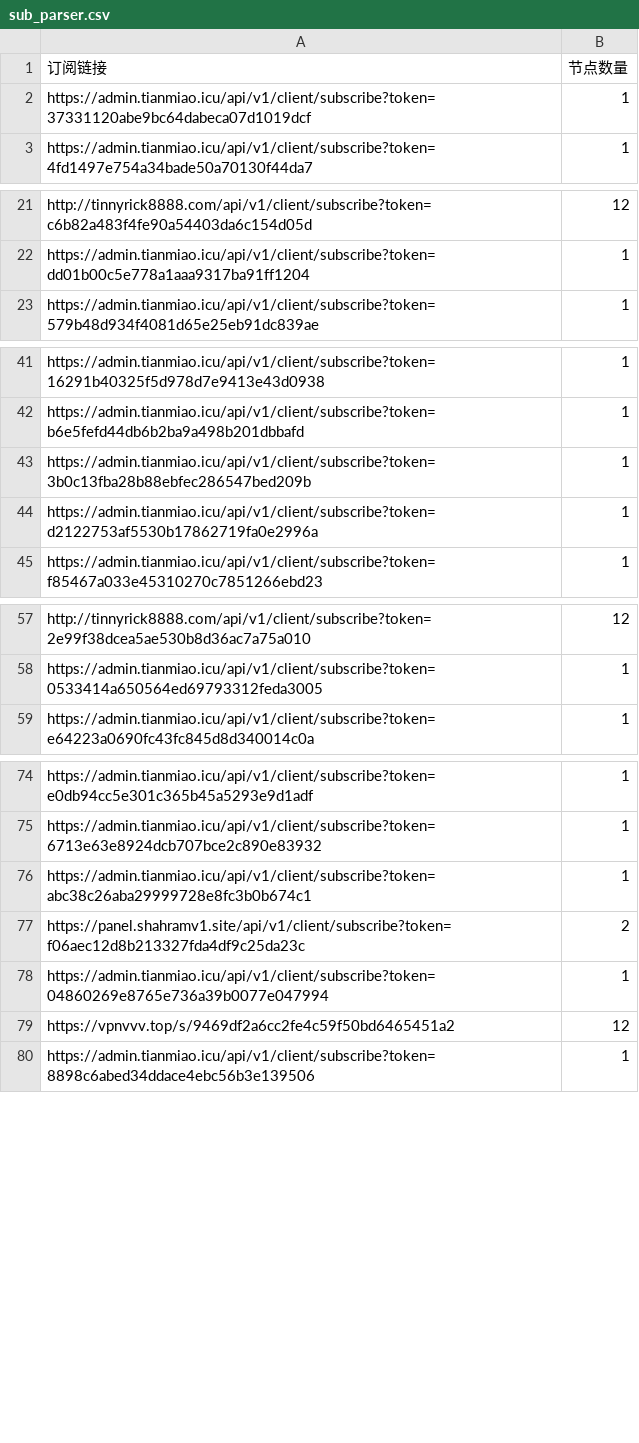
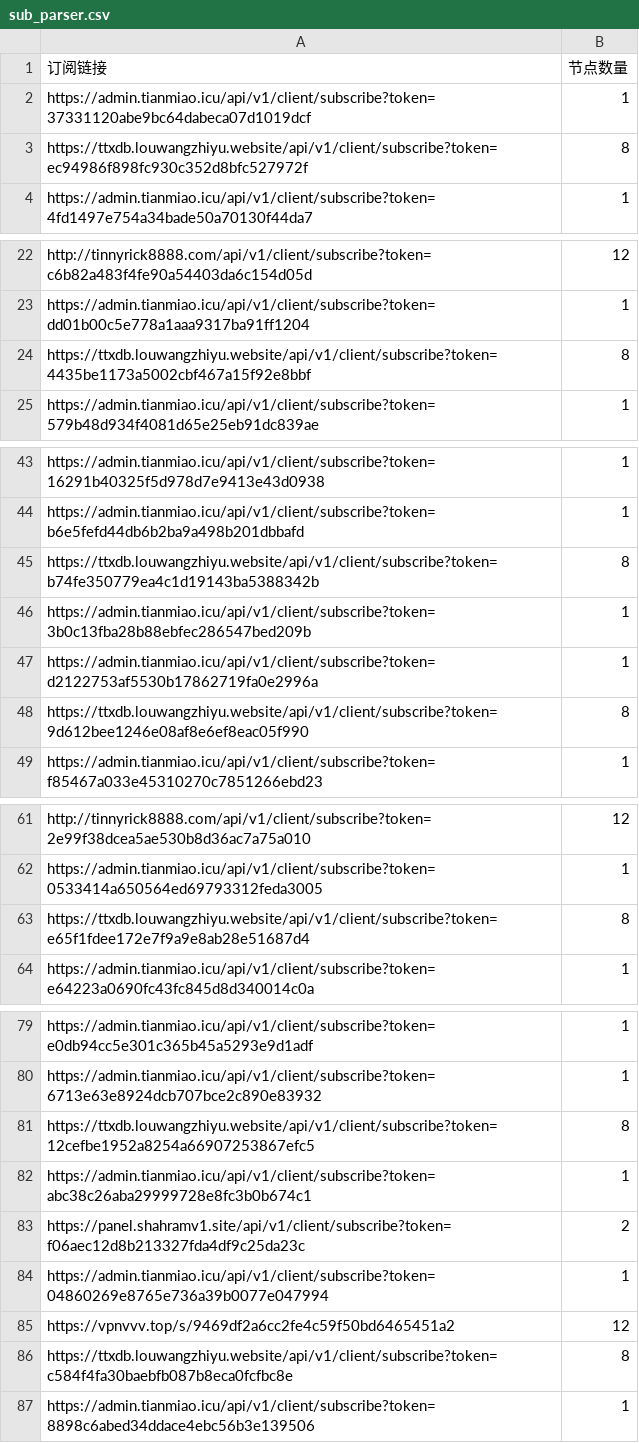
Before and after one commit to ipenwrt/Sub-Parser, a CSV file: sub_parser.csv, drawn as a sheet; only a part is shown, gaps mark what is left out; the diff names each change by its address in the sheet, - before the commit and + after, or states it on an @@ line.

```diff
--- a/sub_parser.csv
+++ b/sub_parser.csv
+row 3: https://ttxdb.louwangzhiyu.website/api/v1/client/subscribe?token=ec94986f898fc930c352d8bfc527972f | 8
+row 24: https://ttxdb.louwangzhiyu.website/api/v1/client/subscribe?token=4435be1173a5002cbf467a15f92e8bbf | 8
+row 45: https://ttxdb.louwangzhiyu.website/api/v1/client/subscribe?token=b74fe350779ea4c1d19143ba5388342b | 8
+row 48: https://ttxdb.louwangzhiyu.website/api/v1/client/subscribe?token=9d612bee1246e08af8e6ef8eac05f990 | 8
+row 63: https://ttxdb.louwangzhiyu.website/api/v1/client/subscribe?token=e65f1fdee172e7f9a9e8ab28e51687d4 | 8
+row 81: https://ttxdb.louwangzhiyu.website/api/v1/client/subscribe?token=12cefbe1952a8254a66907253867efc5 | 8
+row 86: https://ttxdb.louwangzhiyu.website/api/v1/client/subscribe?token=c584f4fa30baebfb087b8eca0fcfbc8e | 8
```
Also changed, not shown: 3 other files.
